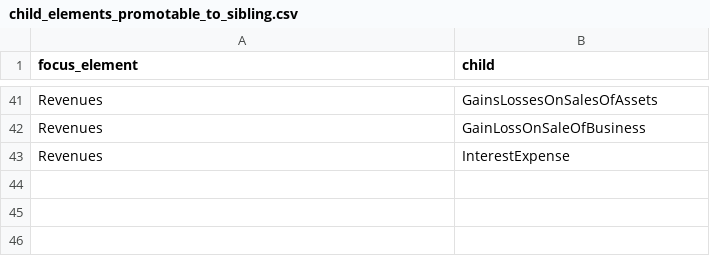
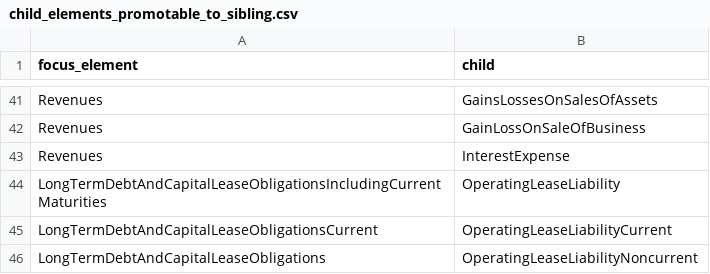
Before and after one commit to DataQualityCommittee/dqc_us_rules, a CSV file: dqc_us_rules/resources/DQC_US_0081/child_elements_promotable_to_sibling.csv, drawn as a sheet; only a part is shown, gaps mark what is left out; the diff names each change by its address in the sheet, - before the commit and + after, or states it on an @@ line.

Commit message:
Updated exceptions for rule DQC0081

```diff
--- a/dqc_us_rules/resources/DQC_US_0081/child_elements_promotable_to_sibling.csv
+++ b/dqc_us_rules/resources/DQC_US_0081/child_elements_promotable_to_sibling.csv
+row 44: LongTermDebtAndCapitalLeaseObligationsIncludingCurrentMaturities | OperatingLeaseLiability
+row 45: LongTermDebtAndCapitalLeaseObligationsCurrent | OperatingLeaseLiabilityCurrent
+row 46: LongTermDebtAndCapitalLeaseObligations | OperatingLeaseLiabilityNoncurrent
```
Also changed, not shown: 2 other files.
